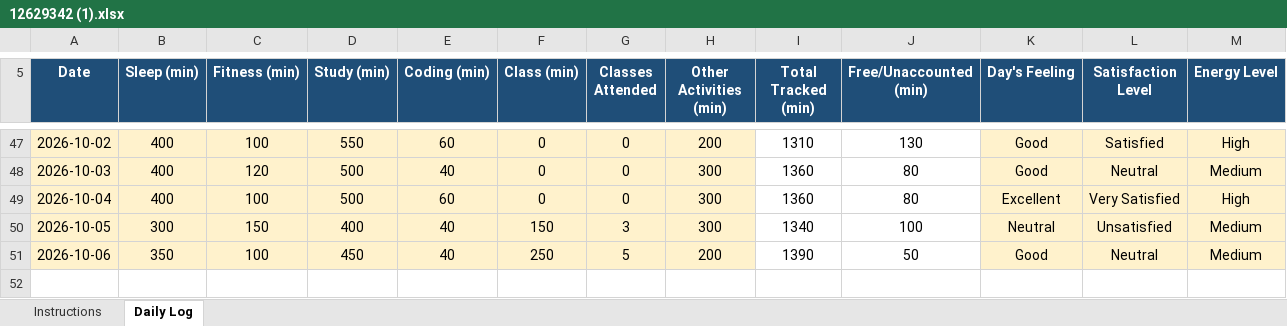
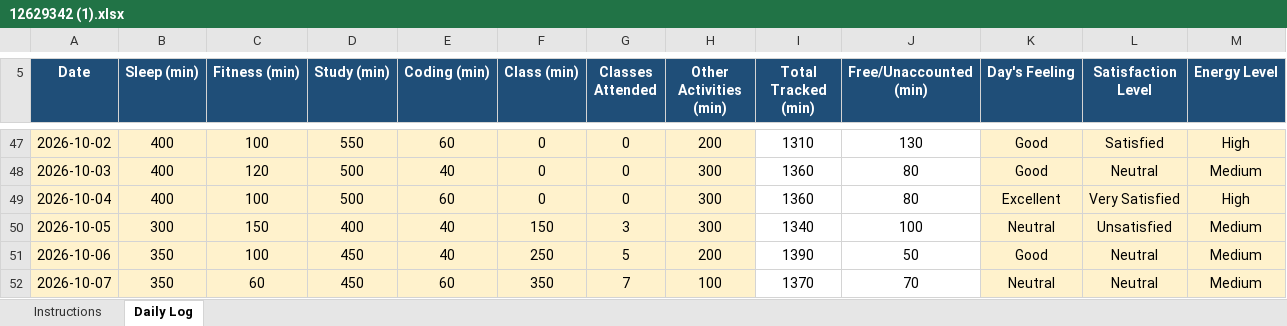
Before and after one commit to BhumikaChawla53/CAP776-Daily-Work, an Excel workbook: 12629342 (1).xlsx, sheet Daily Log, drawn as a sheet; only a part is shown, gaps mark what is left out; values as stored, in another font and other column widths than the file's, no borders; conditional formats not drawn; rows hold the shown columns only; the diff names each change by its address in the sheet, - before the commit and + after, or states it on an @@ line.

Commit message:
Add files via upload

```diff
--- a/12629342 (1).xlsx (sheet Daily Log)
+++ b/12629342 (1).xlsx (sheet Daily Log)
+row 52: 2026-10-07 | 350 | 60 | 450 | 60 | 350 | 7 | 100 | 1370 | 70 | Neutral | Neutral | Medium
```
